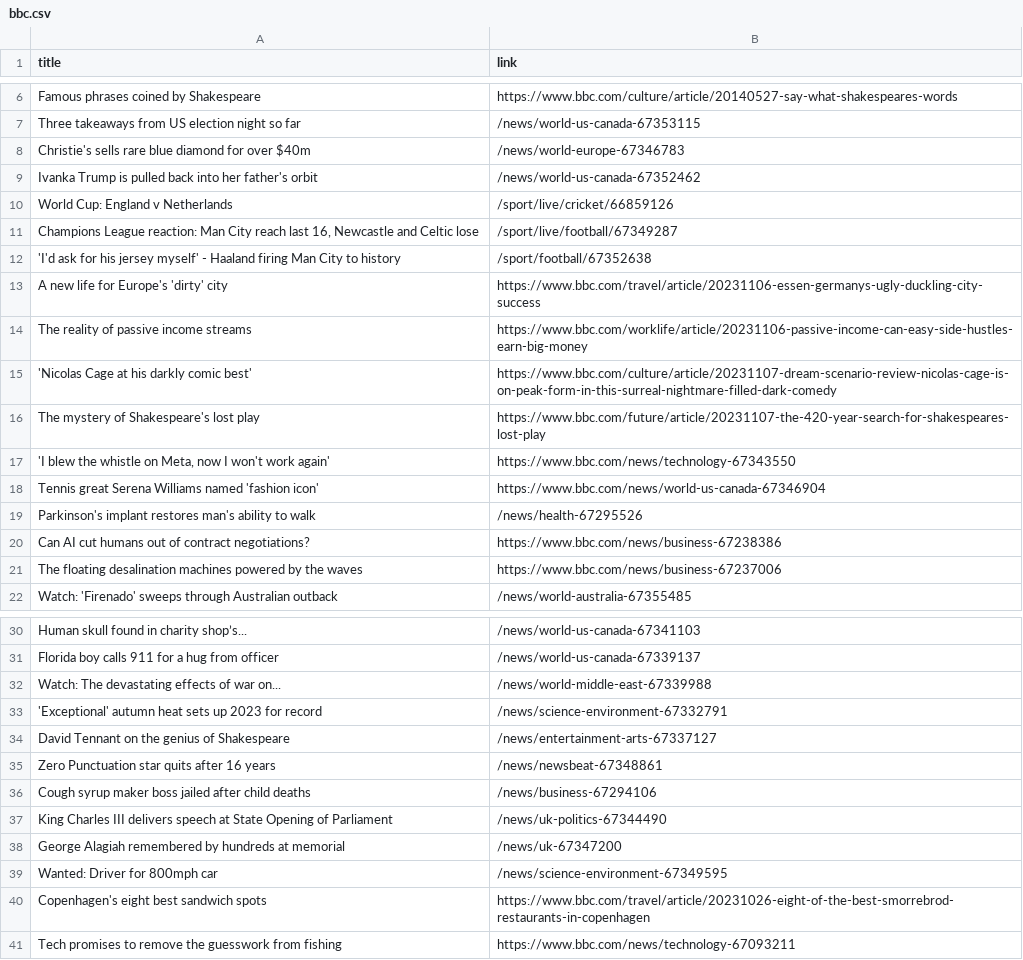
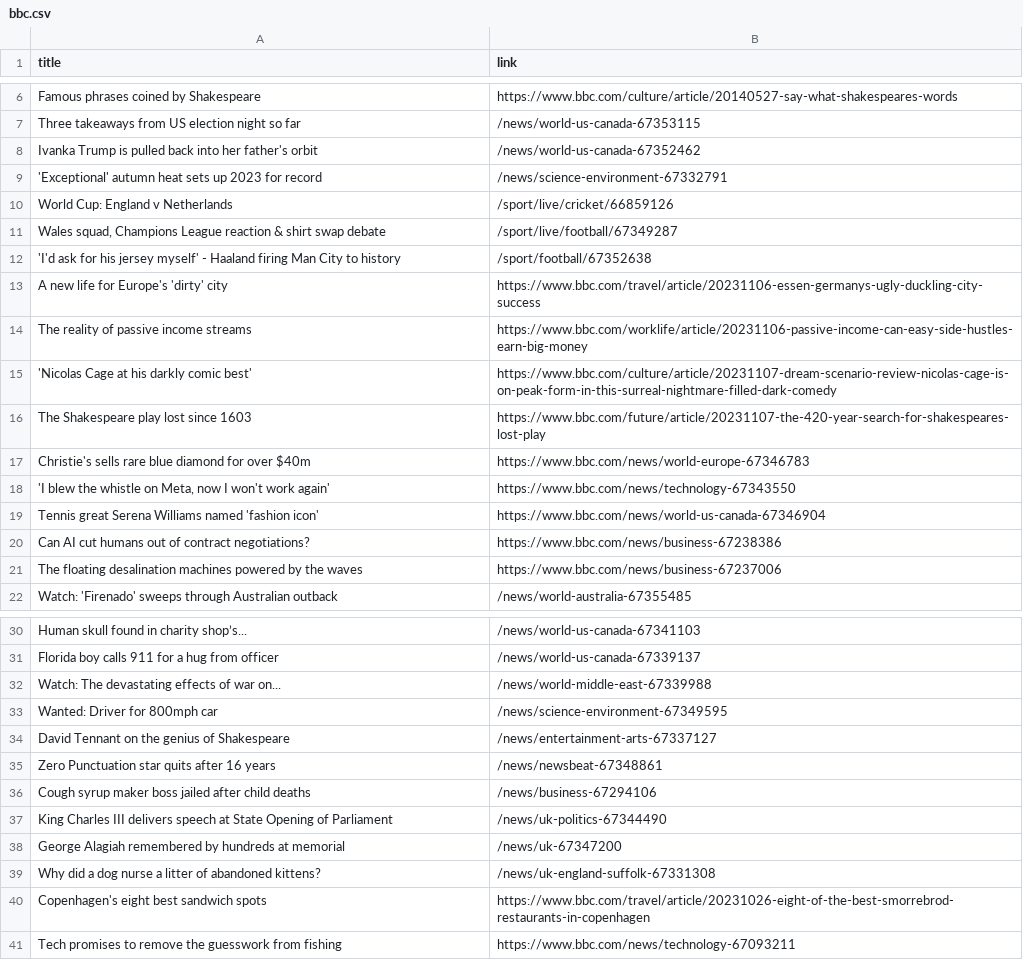
Before and after one commit to luyi-eve/automatic-scraper-bbc, a CSV file: bbc.csv, drawn as a sheet; only a part is shown, gaps mark what is left out.

```diff
--- a/bbc.csv
+++ b/bbc.csv
@@ -7,6 +7,6 @@ Famous phrases coined by Shakespeare,https://www.bbc.com/culture/article/2014052
 Three takeaways from US election night so far,/news/world-us-canada-67353115
-Christie's sells rare blue diamond for over $40m,/news/world-europe-67346783
 Ivanka Trump is pulled back into her father's orbit,/news/world-us-canada-67352462
+'Exceptional' autumn heat sets up 2023 for record,/news/science-environment-67332791
 World Cup: England v Netherlands,/sport/live/cricket/66859126
-"Champions League reaction: Man City reach last 16, Newcastle and Celtic lose",/sport/live/football/67349287
+"Wales squad, Champions League reaction & shirt swap debate",/sport/live/football/67349287
 'I'd ask for his jersey myself' - Haaland firing Man City to history,/sport/football/67352638
@@ -15,6 +15,6 @@ The reality of passive income streams,https://www.bbc.com/worklife/article/20231
 'Nicolas Cage at his darkly comic best',https://www.bbc.com/culture/article/20231107-dream-scenario-review-nicolas-cage-is-on-peak-form-in-this-surreal-nightmare-filled-dark-comedy
-The mystery of Shakespeare's lost play,https://www.bbc.com/future/article/20231107-the-420-year-search-for-shakespeares-lost-play
+The Shakespeare play lost since 1603,https://www.bbc.com/future/article/20231107-the-420-year-search-for-shakespeares-lost-play
+Christie's sells rare blue diamond for over $40m,https://www.bbc.com/news/world-europe-67346783
 "'I blew the whistle on Meta, now I won't work again'",https://www.bbc.com/news/technology-67343550
 Tennis great Serena Williams named 'fashion icon',https://www.bbc.com/news/world-us-canada-67346904
-Parkinson's implant restores man's ability to walk,/news/health-67295526
 Can AI cut humans out of contract negotiations?,https://www.bbc.com/news/business-67238386
@@ -32,3 +32,3 @@ Florida boy calls 911 for a hug from officer,/news/world-us-canada-67339137
 Watch: The devastating effects of war on...,/news/world-middle-east-67339988
-'Exceptional' autumn heat sets up 2023 for record,/news/science-environment-67332791
+Wanted: Driver for 800mph car,/news/science-environment-67349595
 David Tennant on the genius of Shakespeare,/news/entertainment-arts-67337127
@@ -38,3 +38,3 @@ King Charles III delivers speech at State Opening of Parliament,/news/uk-politic
 George Alagiah remembered by hundreds at memorial,/news/uk-67347200
-Wanted: Driver for 800mph car,/news/science-environment-67349595
+Why did a dog nurse a litter of abandoned kittens?,/news/uk-england-suffolk-67331308
 Copenhagen's eight best sandwich spots,https://www.bbc.com/travel/article/20231026-eight-of-the-best-smorrebrod-restaurants-in-copenhagen
```
